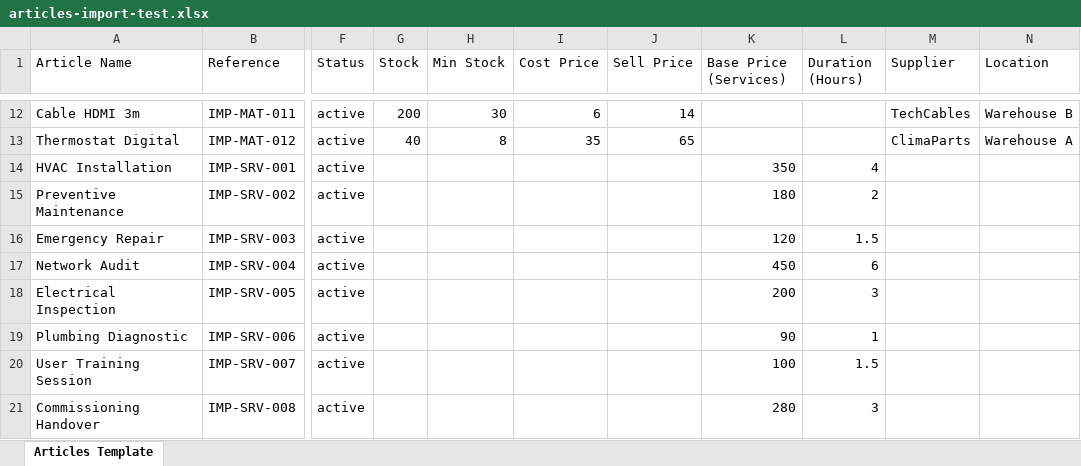
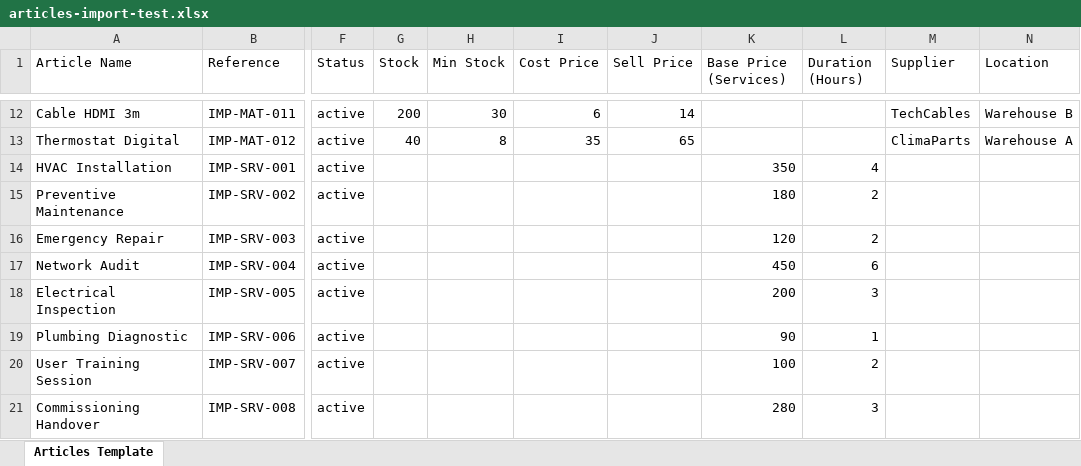
Before and after one commit to ihebchebbidev-debug/FlowentraApp, an Excel workbook: sample-data/import/articles-import-test.xlsx, sheet Articles Template, drawn as a sheet; only a part is shown, gaps mark what is left out; values as stored, in another font and other column widths than the file's, no borders; the diff names each change by its address in the sheet, - before the commit and + after, or states it on an @@ line.

```diff
--- a/sample-data/import/articles-import-test.xlsx (sheet Articles Template)
+++ b/sample-data/import/articles-import-test.xlsx (sheet Articles Template)
-L16 (Duration (Hours)): 1.5
+L16 (Duration (Hours)): 2
-L20 (Duration (Hours)): 1.5
+L20 (Duration (Hours)): 2
```
Also changed, not shown: 7 other files.
